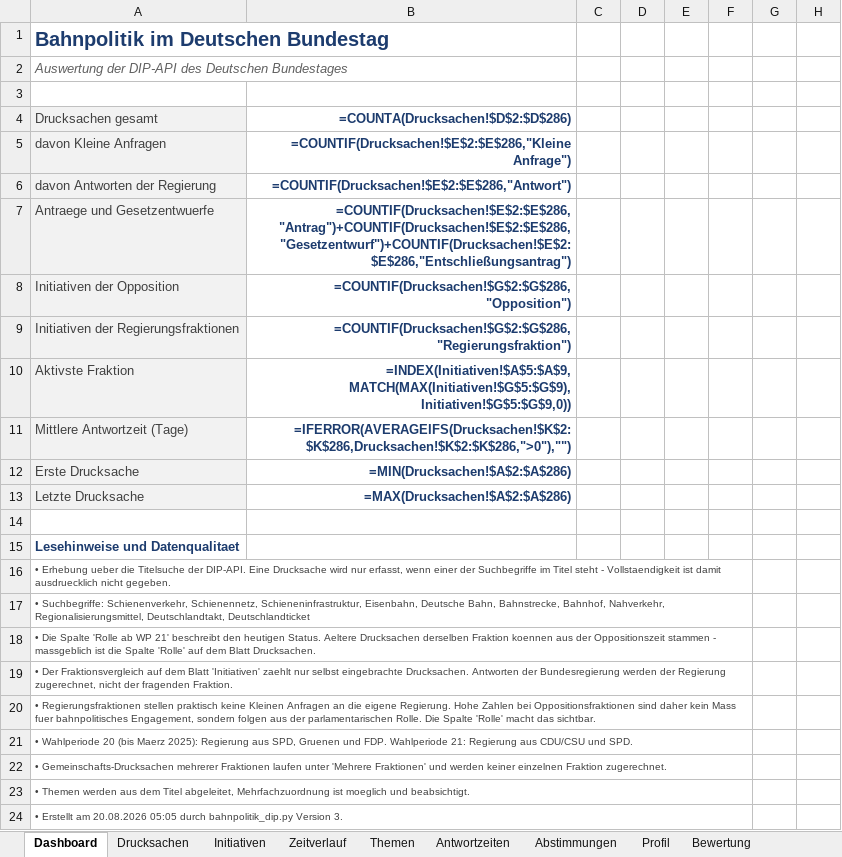
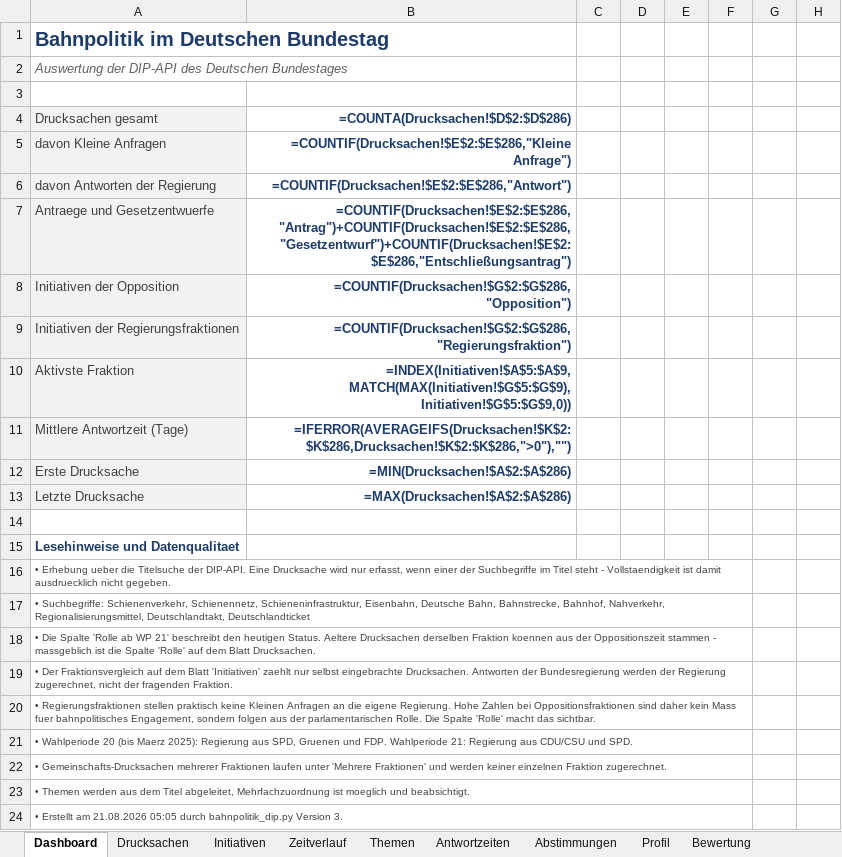
Before and after one commit to Penetrationpasi-hub/DIP-API, an Excel workbook: bahnpolitik_gesamt.xlsx, sheet Dashboard, drawn as a sheet; only a part is shown; values as stored, in another font and other column widths than the file's, no borders; formulas without a stored value are shown as written; charts and pictures not drawn; the diff names each change by its address in the sheet, - before the commit and + after, or states it on an @@ line.

```diff
--- a/bahnpolitik_gesamt.xlsx (sheet Dashboard)
+++ b/bahnpolitik_gesamt.xlsx (sheet Dashboard)
-A24 (Drucksachen gesamt): …Erstellt am 20.08.2026 05:05 durch…
+A24 (Drucksachen gesamt): …Erstellt am 21.08.2026 05:05 durch…
```
